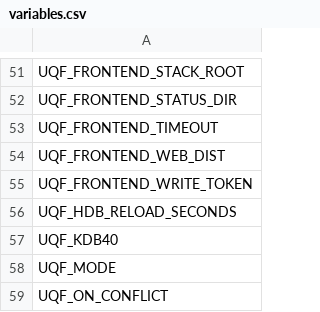
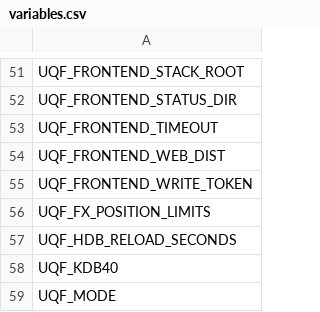
Before and after one commit to kwojdalski/uqf, a CSV file: docs/reference/surfaces/current/variables.csv, drawn as a sheet; only a part is shown, gaps mark what is left out; the shorter side is filled out with more unchanged rows.

```diff
--- a/docs/reference/surfaces/current/variables.csv
+++ b/docs/reference/surfaces/current/variables.csv
@@ -55,2 +55,3 @@ UQF_FRONTEND_WEB_DIST
 UQF_FRONTEND_WRITE_TOKEN
+UQF_FX_POSITION_LIMITS
 UQF_HDB_RELOAD_SECONDS
```
Also changed, not shown: docs/reference/surfaces/current/functions.csv, docs/reference/surfaces/current/processes.csv, 9 other files.
